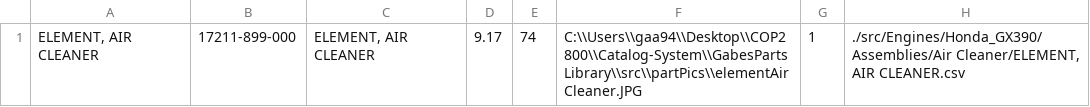
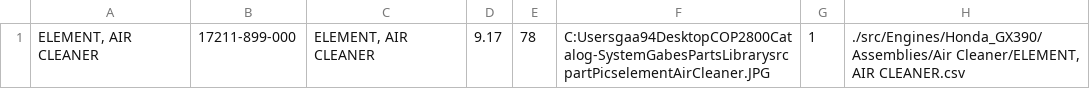
Before and after one commit to GabAllan/Catalog-System, a CSV file: GabesPartsLibrary/src/Engines/Honda_GX390/Assemblies/Air Cleaner/ELEMENT, AIR CLEANER.csv, drawn as a sheet.

Commit message:
Added the Edit Button
This revision finally gets the Edit button in the Admin window to work. When clicked while selecting a part in the list, It will prepopulate the add new part window fields with the selected part information. It uses an optional constructor to do this which will first delete the old CSV before creating a new one. Perhaps not the most proper or efficient implementation, but it does work.

```diff
--- a/GabesPartsLibrary/src/Engines/Honda_GX390/Assemblies/Air Cleaner/ELEMENT, AIR CLEANER.csv
+++ b/GabesPartsLibrary/src/Engines/Honda_GX390/Assemblies/Air Cleaner/ELEMENT, AIR CLEANER.csv
@@ -1 +1 @@
-"ELEMENT, AIR CLEANER","17211-899-000","ELEMENT, AIR CLEANER","9.17","74","C:\\Users\\gaa94\\Desktop\\COP2800\\Catalog-System\\GabesPartsLibrary\\src\\partPics\\elementAirCleaner.JPG","1","./src/Engines/Honda_GX390/Assemblies/Air Cleaner/ELEMENT, AIR CLEANER.csv"
+"ELEMENT, AIR CLEANER","17211-899-000","ELEMENT, AIR CLEANER","9.17","78","C:Usersgaa94DesktopCOP2800Catalog-SystemGabesPartsLibrarysrcpartPicselementAirCleaner.JPG","1","./src/Engines/Honda_GX390/Assemblies/Air Cleaner/ELEMENT, AIR CLEANER.csv"
```
Also changed, not shown: 18 other files.
